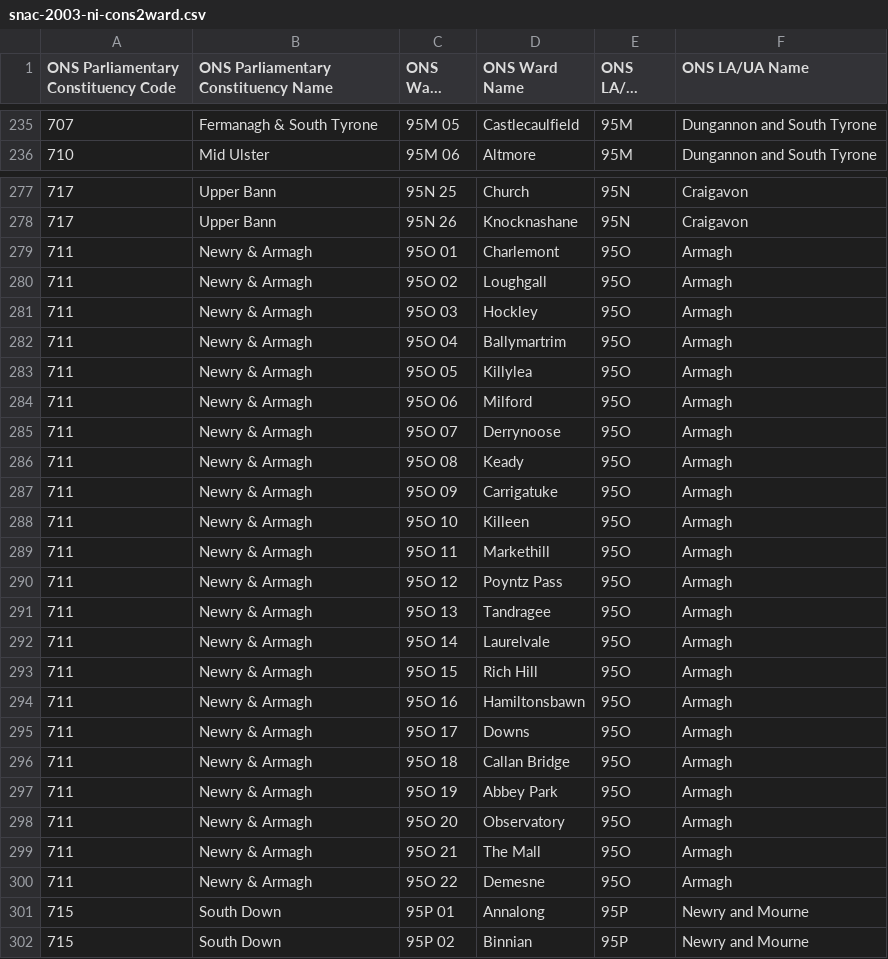
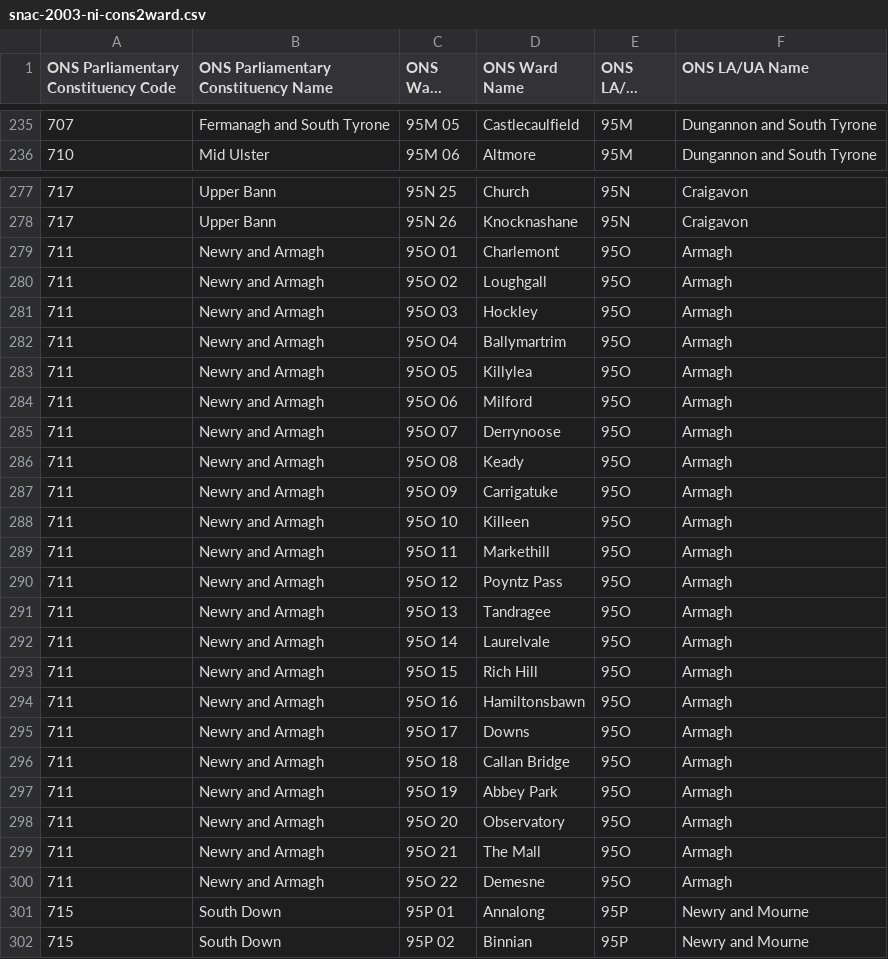
Before and after one commit to mysociety/mapit, a CSV file: data/snac-2003-ni-cons2ward.csv, drawn as a sheet; only a part is shown, gaps mark what is left out; long unchanged cells end in …; the diff covers the shown part only.

```diff
--- a/data/snac-2003-ni-cons2ward.csv
+++ b/data/snac-2003-ni-cons2ward.csv
@@ -235,2 +235,2 @@
-"707","Fermanagh & South Tyrone","95M 05","Castlecaulfield","95M","Dungannon and South Tyrone"
+"707","Fermanagh and South Tyrone","95M 05","Castlecaulfield","95M","Dungannon and South Tyrone"
 "710","Mid Ulster","95M 06","Altmore","95M","Dungannon and South Tyrone"
@@ -278,24 +278,24 @@
 "717","Upper Bann","95N 26","Knocknashane","95N","Craigavon"
-"711","Newry & Armagh","95O 01","Charlemont","95O","Armagh"
-"711","Newry & Armagh","95O 02","Loughgall","95O","Armagh"
-"711","Newry & Armagh","95O 03","Hockley","95O","Armagh"
-"711","Newry & Armagh","95O 04","Ballymartrim","95O","Armagh"
-"711","Newry & Armagh","95O 05","Killylea","95O","Armagh"
-"711","Newry & Armagh","95O 06","Milford","95O","Armagh"
-"711","Newry & Armagh","95O 07","Derrynoose","95O","Armagh"
-"711","Newry & Armagh","95O 08","Keady","95O","Armagh"
-"711","Newry & Armagh","95O 09","Carrigatuke","95O","Armagh"
-"711","Newry & Armagh","95O 10","Killeen","95O","Armagh"
-"711","Newry & Armagh","95O 11","Markethill","95O","Armagh"
-"711","Newry & Armagh","95O 12","Poyntz Pass","95O","Armagh"
-"711","Newry & Armagh","95O 13","Tandragee","95O","Armagh"
-"711","Newry & Armagh","95O 14","Laurelvale","95O","Armagh"
-"711","Newry & Armagh","95O 15","Rich Hill","95O","Armagh"
-"711","Newry & Armagh","95O 16","Hamiltonsbawn","95O","Armagh"
-"711","Newry & Armagh","95O 17","Downs","95O","Armagh"
-"711","Newry & Armagh","95O 18","Callan Bridge","95O","Armagh"
-"711","Newry & Armagh","95O 19","Abbey Park","95O","Armagh"
-"711","Newry & Armagh","95O 20","Observatory","95O","Armagh"
-"711","Newry & Armagh","95O 21","The Mall","95O","Armagh"
-"711","Newry & Armagh","95O 22","Demesne","95O","Armagh"
+"711","Newry and Armagh","95O 01","Charlemont","95O","Armagh"
+"711","Newry and Armagh","95O 02","Loughgall","95O","Armagh"
+"711","Newry and Armagh","95O 03","Hockley","95O","Armagh"
+"711","Newry and Armagh","95O 04","Ballymartrim","95O","Armagh"
+"711","Newry and Armagh","95O 05","Killylea","95O","Armagh"
+"711","Newry and Armagh","95O 06","Milford","95O","Armagh"
+"711","Newry and Armagh","95O 07","Derrynoose","95O","Armagh"
+"711","Newry and Armagh","95O 08","Keady","95O","Armagh"
+"711","Newry and Armagh","95O 09","Carrigatuke","95O","Armagh"
+"711","Newry and Armagh","95O 10","Killeen","95O","Armagh"
+"711","Newry and Armagh","95O 11","Markethill","95O","Armagh"
+"711","Newry and Armagh","95O 12","Poyntz Pass","95O","Armagh"
+"711","Newry and Armagh","95O 13","Tandragee","95O","Armagh"
+"711","Newry and Armagh","95O 14","Laurelvale","95O","Armagh"
+"711","Newry and Armagh","95O 15","Rich Hill","95O","Armagh"
+"711","Newry and Armagh","95O 16","Hamiltonsbawn","95O","Armagh"
+"711","Newry and Armagh","95O 17","Downs","95O","Armagh"
+"711","Newry and Armagh","95O 18","Callan Bridge","95O","Armagh"
+"711","Newry and Armagh","95O 19","Abbey Park","95O","Armagh"
+"711","Newry and Armagh","95O 20","Observatory","95O","Armagh"
+"711","Newry and Armagh","95O 21","The Mall","95O","Armagh"
+"711","Newry and Armagh","95O 22","Demesne","95O","Armagh"
 "715","South Down","95P 01","Annalong","95P","Newry and Mourne"
```
Also changed, not shown: 55 edited cells elsewhere in this file, data/snac-2009-ni-cons2ward.csv.
